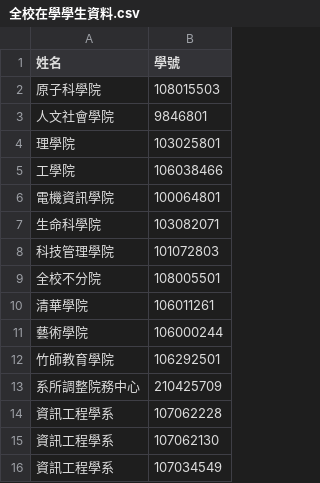
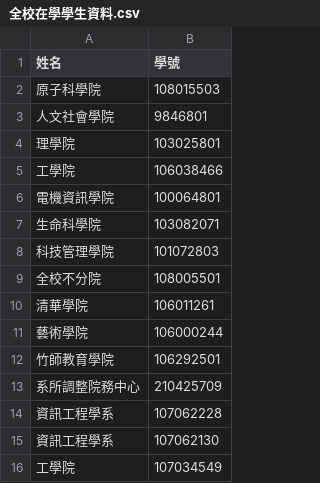
Before and after one commit to NTHU-SA/Voting-DSA, a CSV file: libs/全校在學學生資料.csv, drawn as a sheet.

```diff
--- a/libs/全校在學學生資料.csv
+++ b/libs/全校在學學生資料.csv
@@ -15,2 +15,2 @@
 資訊工程學系,107062130
-資訊工程學系,107034549
+工學院,107034549
```
Also changed, not shown: 4 other files.
